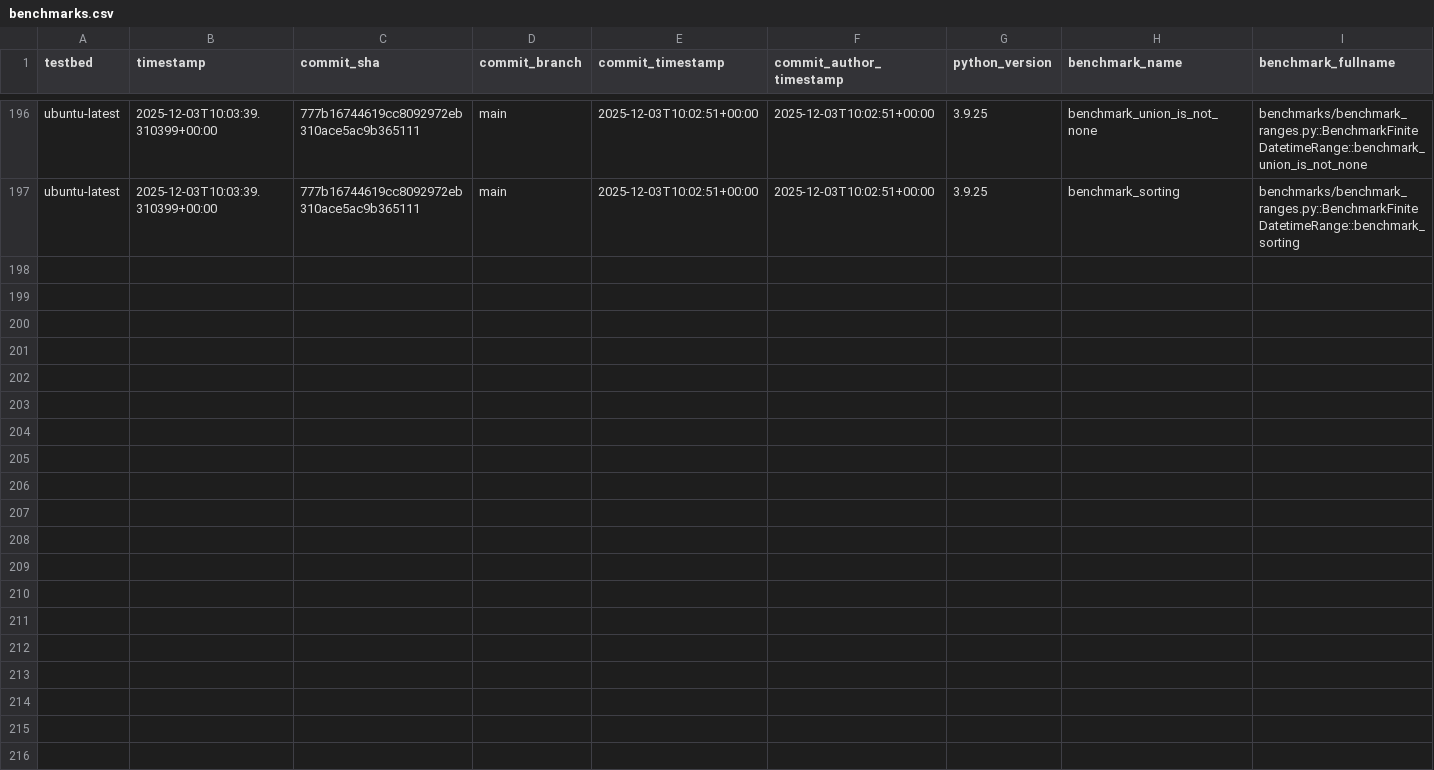
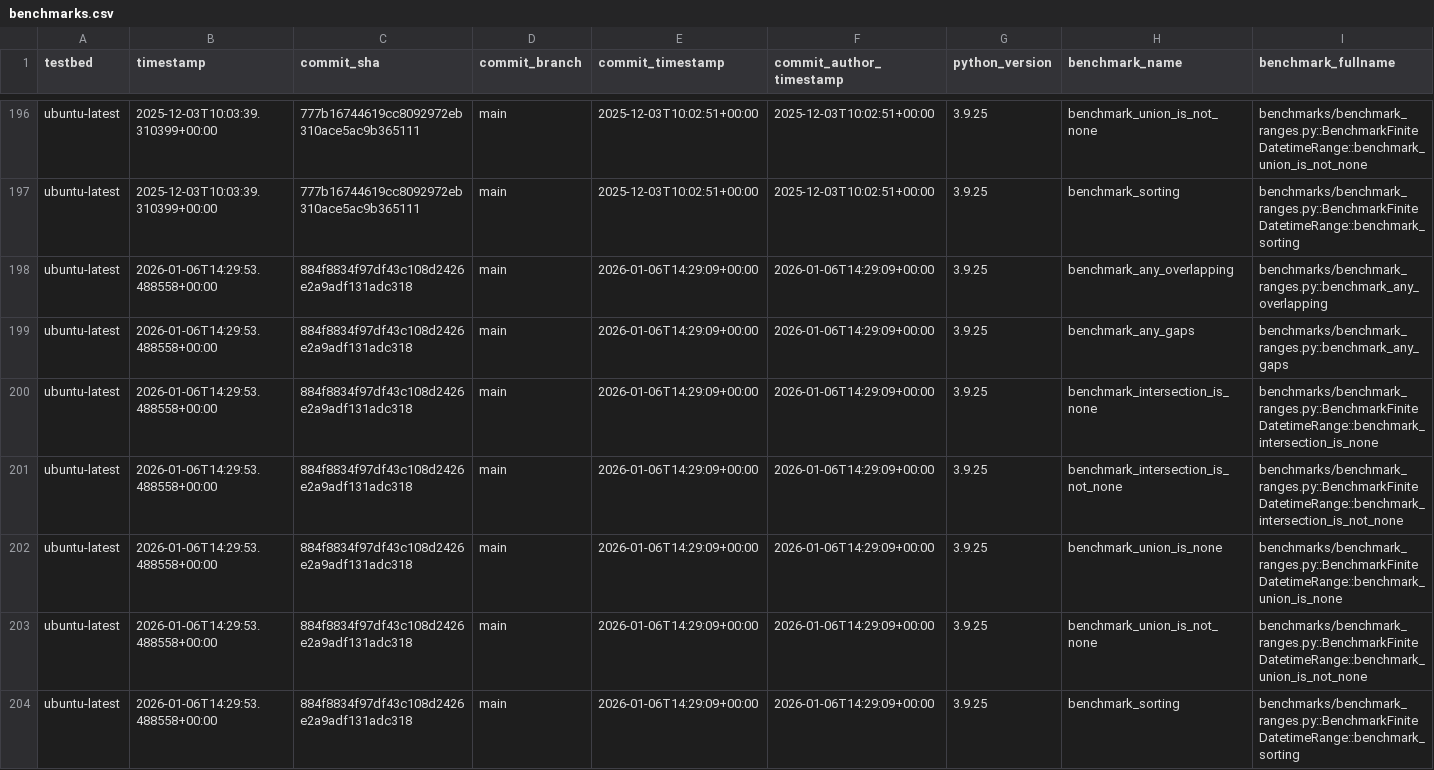
Before and after one commit to octoenergy/xocto, a CSV file: benchmarks.csv, drawn as a sheet; only a part is shown, gaps mark what is left out; rows hold the shown columns only; the diff names each change by its address in the sheet, - before the commit and + after, or states it on an @@ line.

```diff
--- a/benchmarks.csv
+++ b/benchmarks.csv
+row 198: ubuntu-latest | 2026-01-06T14:29:53.488558+00:00 | 884f8834f97df43c108d2426e2a9adf131adc318 | main | 2026-01-06T14:29:09+00:00 | 2026-01-06T14:29:09+00:00 | 3.9.25 | benchmark_any_overlapping | benchmarks/benchmark_ranges.py::benchmark_any_overlapping
+row 199: ubuntu-latest | 2026-01-06T14:29:53.488558+00:00 | 884f8834f97df43c108d2426e2a9adf131adc318 | main | 2026-01-06T14:29:09+00:00 | 2026-01-06T14:29:09+00:00 | 3.9.25 | benchmark_any_gaps | benchmarks/benchmark_ranges.py::benchmark_any_gaps
+row 200: ubuntu-latest | 2026-01-06T14:29:53.488558+00:00 | 884f8834f97df43c108d2426e2a9adf131adc318 | main | 2026-01-06T14:29:09+00:00 | 2026-01-06T14:29:09+00:00 | 3.9.25 | benchmark_intersection_is_none | benchmarks/benchmark_ranges.py::BenchmarkFiniteDatetimeRange::benchmark_intersection_is_none
+row 201: ubuntu-latest | 2026-01-06T14:29:53.488558+00:00 | 884f8834f97df43c108d2426e2a9adf131adc318 | main | 2026-01-06T14:29:09+00:00 | 2026-01-06T14:29:09+00:00 | 3.9.25 | benchmark_intersection_is_not_none | benchmarks/benchmark_ranges.py::BenchmarkFiniteDatetimeRange::benchmark_intersection_is_not_none
+row 202: ubuntu-latest | 2026-01-06T14:29:53.488558+00:00 | 884f8834f97df43c108d2426e2a9adf131adc318 | main | 2026-01-06T14:29:09+00:00 | 2026-01-06T14:29:09+00:00 | 3.9.25 | benchmark_union_is_none | benchmarks/benchmark_ranges.py::BenchmarkFiniteDatetimeRange::benchmark_union_is_none
+row 203: ubuntu-latest | 2026-01-06T14:29:53.488558+00:00 | 884f8834f97df43c108d2426e2a9adf131adc318 | main | 2026-01-06T14:29:09+00:00 | 2026-01-06T14:29:09+00:00 | 3.9.25 | benchmark_union_is_not_none | benchmarks/benchmark_ranges.py::BenchmarkFiniteDatetimeRange::benchmark_union_is_not_none
+row 204: ubuntu-latest | 2026-01-06T14:29:53.488558+00:00 | 884f8834f97df43c108d2426e2a9adf131adc318 | main | 2026-01-06T14:29:09+00:00 | 2026-01-06T14:29:09+00:00 | 3.9.25 | benchmark_sorting | benchmarks/benchmark_ranges.py::BenchmarkFiniteDatetimeRange::benchmark_sorting
```
Also changed, not shown: 1 other file.
